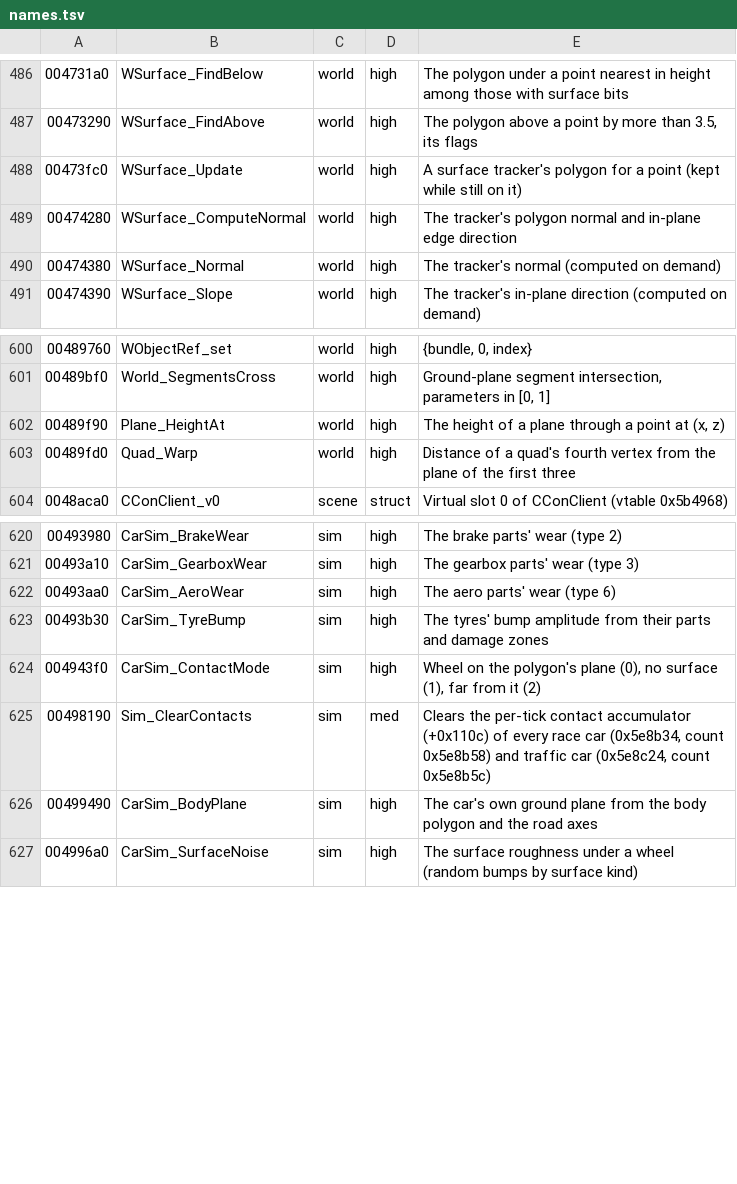
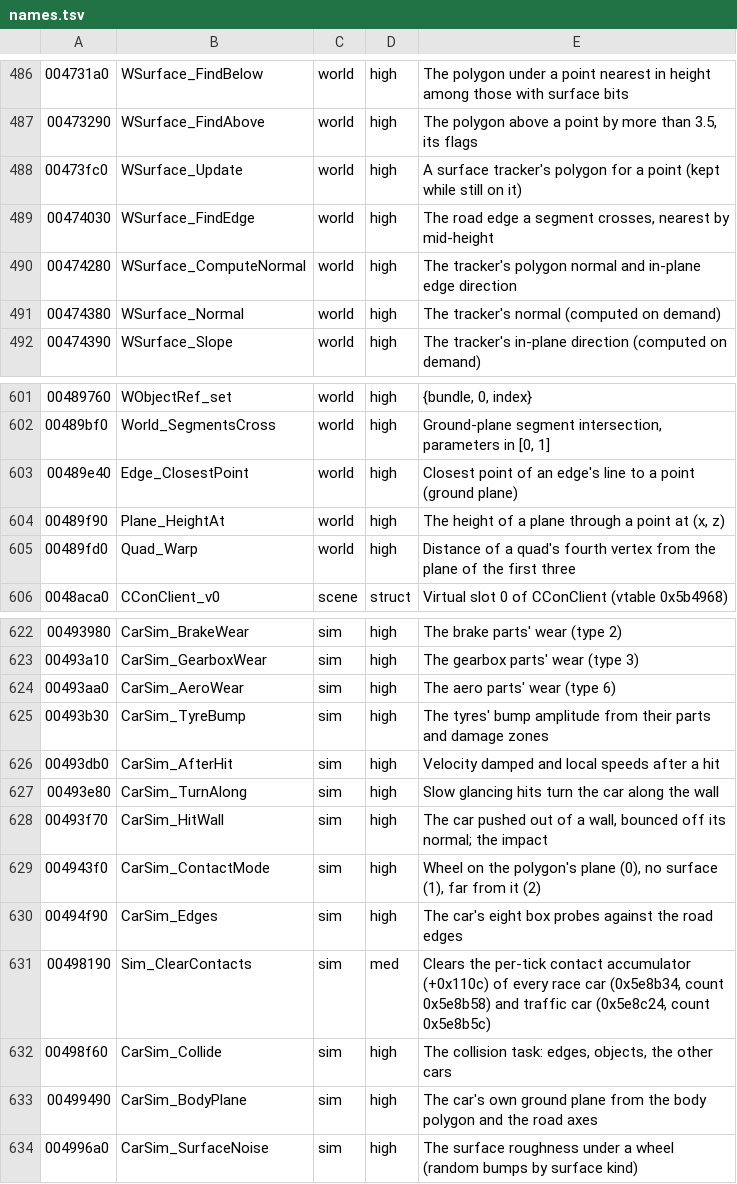
Before and after one commit to emdzej/opennfspu, a TSV file: tools/ghidra/names.tsv, drawn as a sheet; only a part is shown, gaps mark what is left out; the diff names each change by its address in the sheet, - before the commit and + after, or states it on an @@ line.

```diff
--- a/tools/ghidra/names.tsv
+++ b/tools/ghidra/names.tsv
+row 489: 00474030 | WSurface_FindEdge | world | high | The road edge a segment crosses, nearest by mid-height
+row 603: 00489e40 | Edge_ClosestPoint | world | high | Closest point of an edge's line to a point (ground plane)
+row 626: 00493db0 | CarSim_AfterHit | sim | high | Velocity damped and local speeds after a hit
+row 627: 00493e80 | CarSim_TurnAlong | sim | high | Slow glancing hits turn the car along the wall
+row 628: 00493f70 | CarSim_HitWall | sim | high | The car pushed out of a wall, bounced off its normal; the impact
+row 630: 00494f90 | CarSim_Edges | sim | high | The car's eight box probes against the road edges
+row 632: 00498f60 | CarSim_Collide | sim | high | The collision task: edges, objects, the other cars
```
Also changed, not shown: 6 other files.
